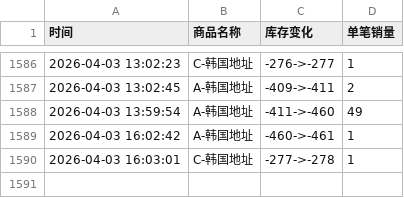
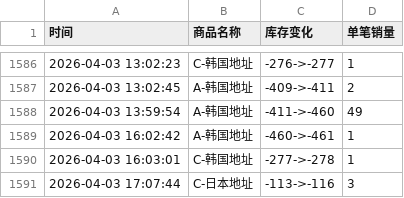
Before and after one commit to Juineii/hanbin_k40410, a CSV file: 成韩彬线下签售.csv, drawn as a sheet; only a part is shown, gaps mark what is left out; the diff names each change by its address in the sheet, - before the commit and + after, or states it on an @@ line.

Commit message:
自动更新数据 2026-04-03 17:07:53

```diff
--- a/成韩彬线下签售.csv
+++ b/成韩彬线下签售.csv
+row 1591: 2026-04-03 17:07:44 | C-日本地址 | -113->-116 | 3
```
